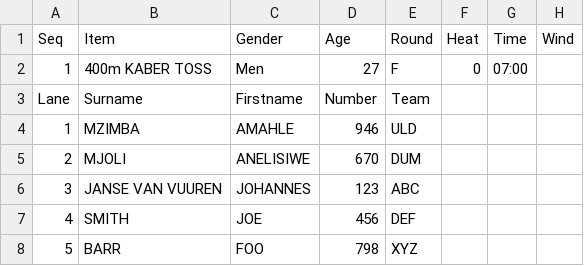
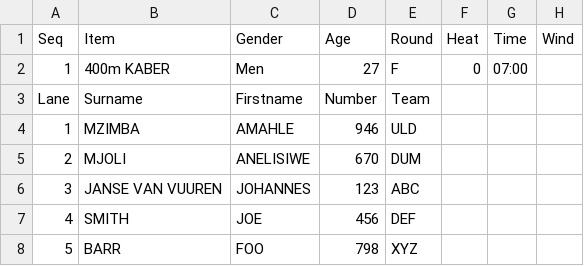
Before and after one commit to stretchinnovation/SCMAthleticStarters, a CSV file: StartersData.csv, drawn as a sheet.

Commit message:
Update StartersData.csv

```diff
--- a/StartersData.csv
+++ b/StartersData.csv
@@ -1,3 +1,3 @@
 Seq,Item,Gender,Age,Round,Heat,Time,Wind
-1,400m KABER TOSS,Men,27,F,0,07:00,
+1,400m KABER,Men,27,F,0,07:00,
 Lane,Surname,Firstname,Number,Team,,,
```
